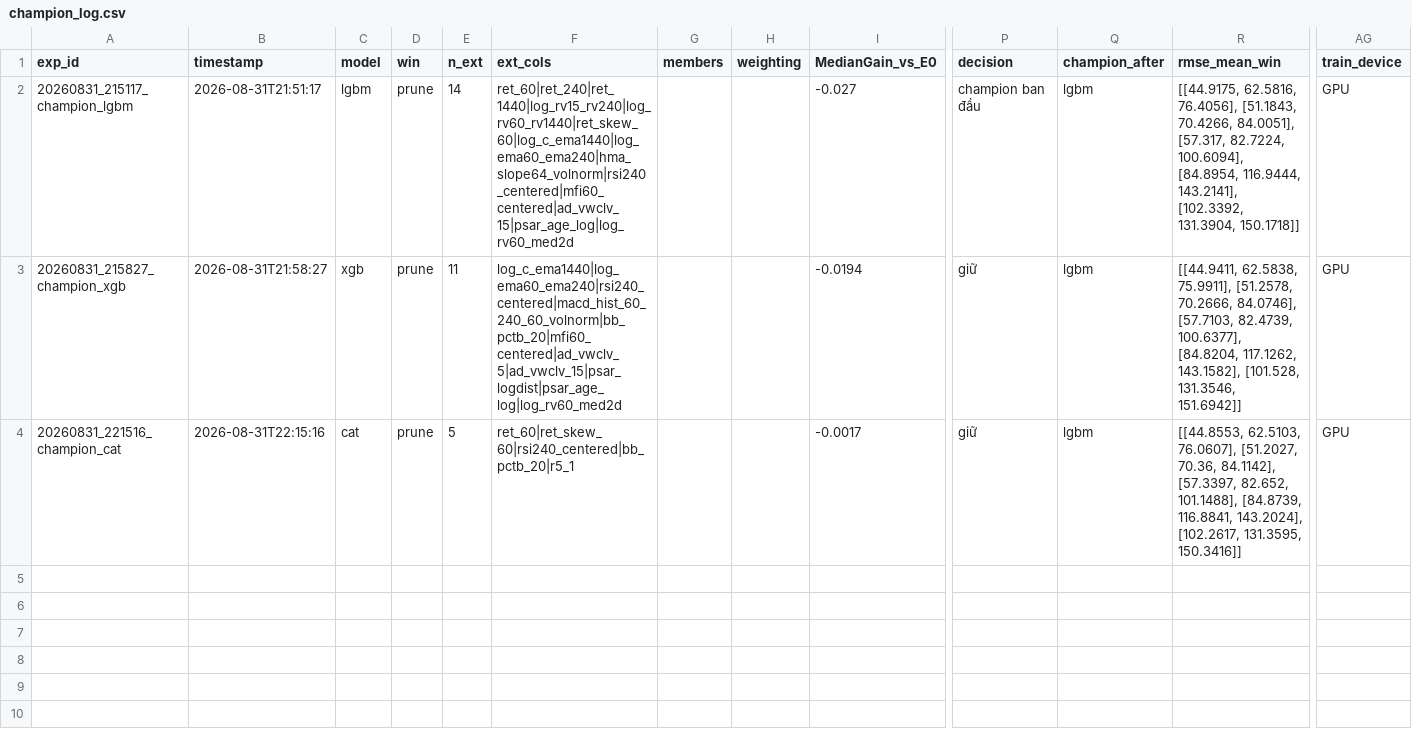
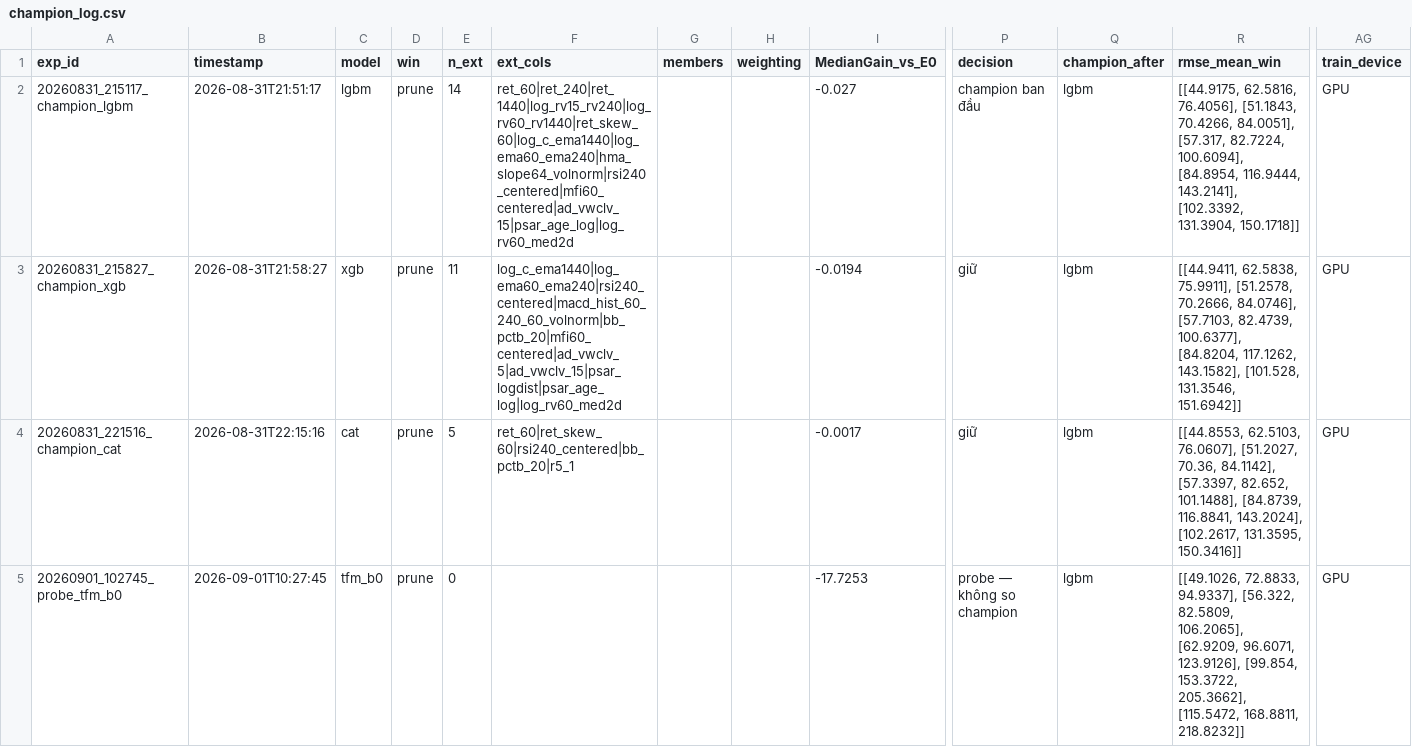
Before and after one commit to tson295/P0_forecasting, a CSV file: experiments/champion_log.csv, drawn as a sheet; only a part is shown, gaps mark what is left out; rows hold the shown columns only; the diff names each change by its address in the sheet, - before the commit and + after, or states it on an @@ line.

```diff
--- a/experiments/champion_log.csv
+++ b/experiments/champion_log.csv
+row 5: 20260901_102745_probe_tfm_b0 | 2026-09-01T10:27:45 | tfm_b0 | prune | 0 |  |  |  | -17.7253 | probe — không so champion | lgbm | [[49.1026, 72.8833, 94.9337], [56.322, 82.5809, 106.2065], [62.9209, 96.6071, 123.9126], [99.854, 153.3722, 205.3662], [115.5472, 168.8811, 218.8232]] | GPU
```
Also changed, not shown: experiments/summary/latency_summary.csv, 6 other files.
